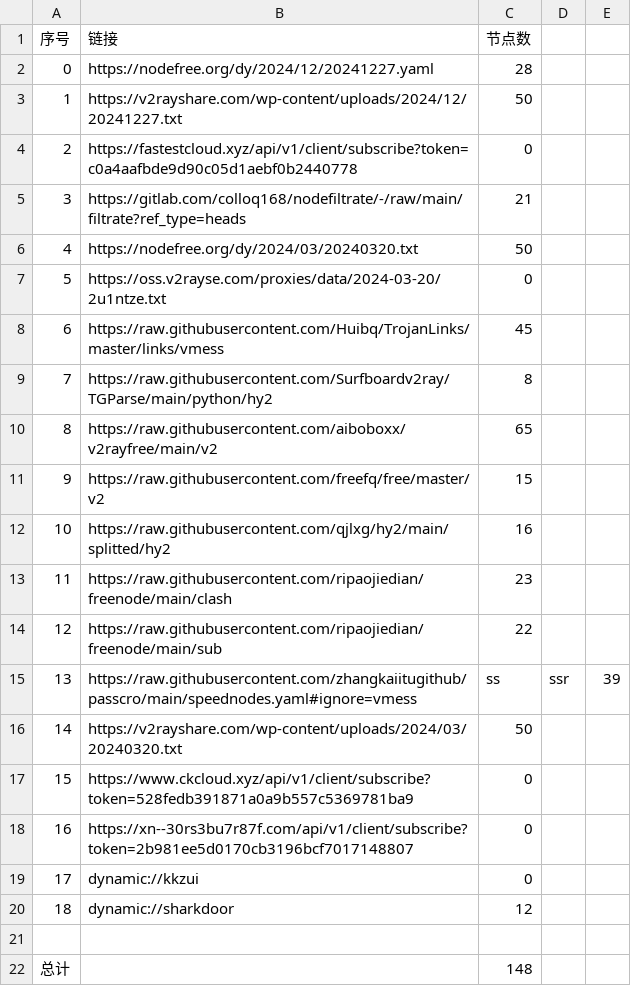
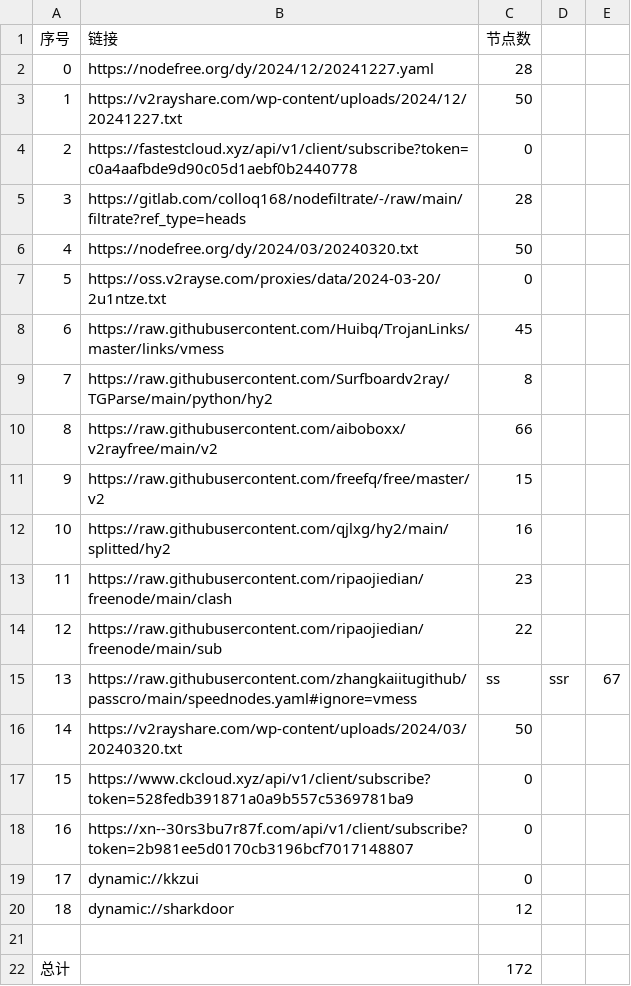
Before and after one commit to jihuama/autoget, a CSV file: list_result.csv, drawn as a sheet.

```diff
--- a/list_result.csv
+++ b/list_result.csv
@@ -4,3 +4,3 @@
 2,https://fastestcloud.xyz/api/v1/client/subscribe?token=c0a4aafbde9d90c05d1aebf0b2440778,0
-3,https://gitlab.com/colloq168/nodefiltrate/-/raw/main/filtrate?ref_type=heads,21
+3,https://gitlab.com/colloq168/nodefiltrate/-/raw/main/filtrate?ref_type=heads,28
 4,https://nodefree.org/dy/2024/03/20240320.txt,50
@@ -9,3 +9,3 @@
 7,https://raw.githubusercontent.com/Surfboardv2ray/TGParse/main/python/hy2,8
-8,https://raw.githubusercontent.com/aiboboxx/v2rayfree/main/v2,65
+8,https://raw.githubusercontent.com/aiboboxx/v2rayfree/main/v2,66
 9,https://raw.githubusercontent.com/freefq/free/master/v2,15
@@ -14,3 +14,3 @@
 12,https://raw.githubusercontent.com/ripaojiedian/freenode/main/sub,22
-13,https://raw.githubusercontent.com/zhangkaiitugithub/passcro/main/speednodes.yaml#ignore=vmess,ss,ssr,39
+13,https://raw.githubusercontent.com/zhangkaiitugithub/passcro/main/speednodes.yaml#ignore=vmess,ss,ssr,67
 14,https://v2rayshare.com/wp-content/uploads/2024/03/20240320.txt,50
@@ -21,2 +21,2 @@
 
-总计,,148
+总计,,172
```
Also changed, not shown: 19 other files.
